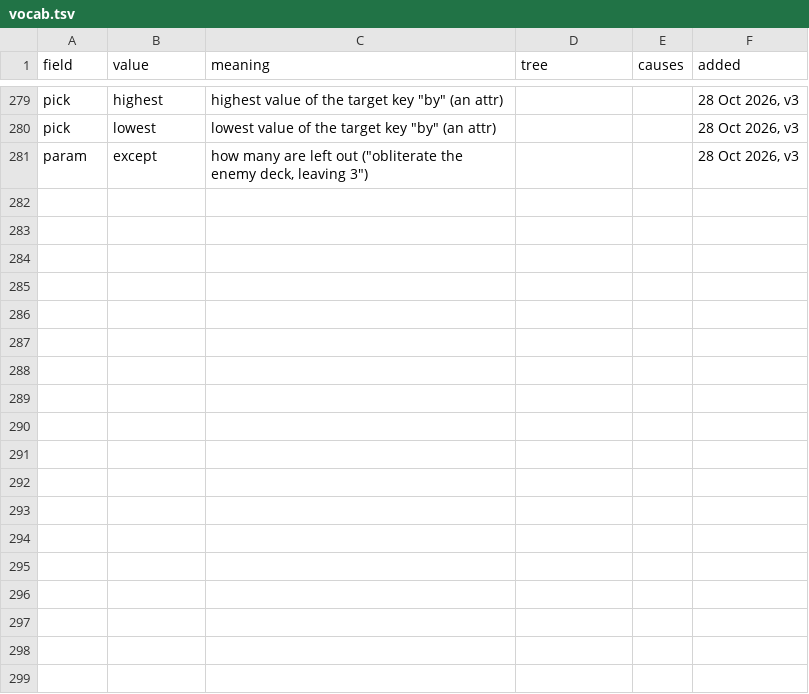
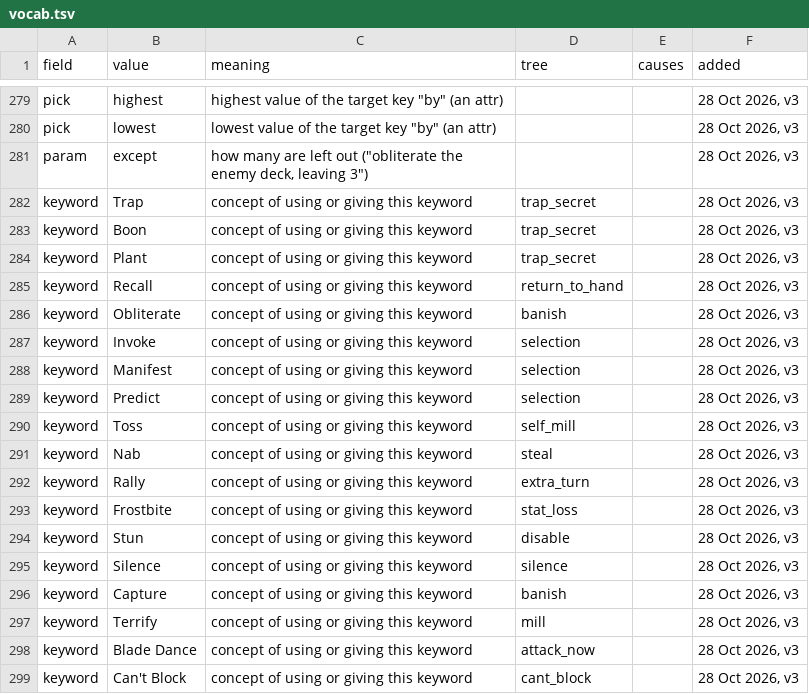
Before and after one commit to npgeorgiou/three-bases, a TSV file: library/cards_db/vocab.tsv, drawn as a sheet; only a part is shown, gaps mark what is left out; the diff names each change by its address in the sheet, - before the commit and + after, or states it on an @@ line.

```diff
--- a/library/cards_db/vocab.tsv
+++ b/library/cards_db/vocab.tsv
+row 282: keyword | Trap | concept of using or giving this keyword | trap_secret |  | 28 Oct 2026, v3
+row 283: keyword | Boon | concept of using or giving this keyword | trap_secret |  | 28 Oct 2026, v3
+row 284: keyword | Plant | concept of using or giving this keyword | trap_secret |  | 28 Oct 2026, v3
+row 285: keyword | Recall | concept of using or giving this keyword | return_to_hand |  | 28 Oct 2026, v3
+row 286: keyword | Obliterate | concept of using or giving this keyword | banish |  | 28 Oct 2026, v3
+row 287: keyword | Invoke | concept of using or giving this keyword | selection |  | 28 Oct 2026, v3
+row 288: keyword | Manifest | concept of using or giving this keyword | selection |  | 28 Oct 2026, v3
+row 289: keyword | Predict | concept of using or giving this keyword | selection |  | 28 Oct 2026, v3
+row 290: keyword | Toss | concept of using or giving this keyword | self_mill |  | 28 Oct 2026, v3
+row 291: keyword | Nab | concept of using or giving this keyword | steal |  | 28 Oct 2026, v3
+row 292: keyword | Rally | concept of using or giving this keyword | extra_turn |  | 28 Oct 2026, v3
+row 293: keyword | Frostbite | concept of using or giving this keyword | stat_loss |  | 28 Oct 2026, v3
+row 294: keyword | Stun | concept of using or giving this keyword | disable |  | 28 Oct 2026, v3
+row 295: keyword | Silence | concept of using or giving this keyword | silence |  | 28 Oct 2026, v3
+row 296: keyword | Capture | concept of using or giving this keyword | banish |  | 28 Oct 2026, v3
+row 297: keyword | Terrify | concept of using or giving this keyword | mill |  | 28 Oct 2026, v3
+row 298: keyword | Blade Dance | concept of using or giving this keyword | attack_now |  | 28 Oct 2026, v3
+row 299: keyword | Can't Block | concept of using or giving this keyword | cant_block |  | 28 Oct 2026, v3
```
Also changed, not shown: 11 other files.
